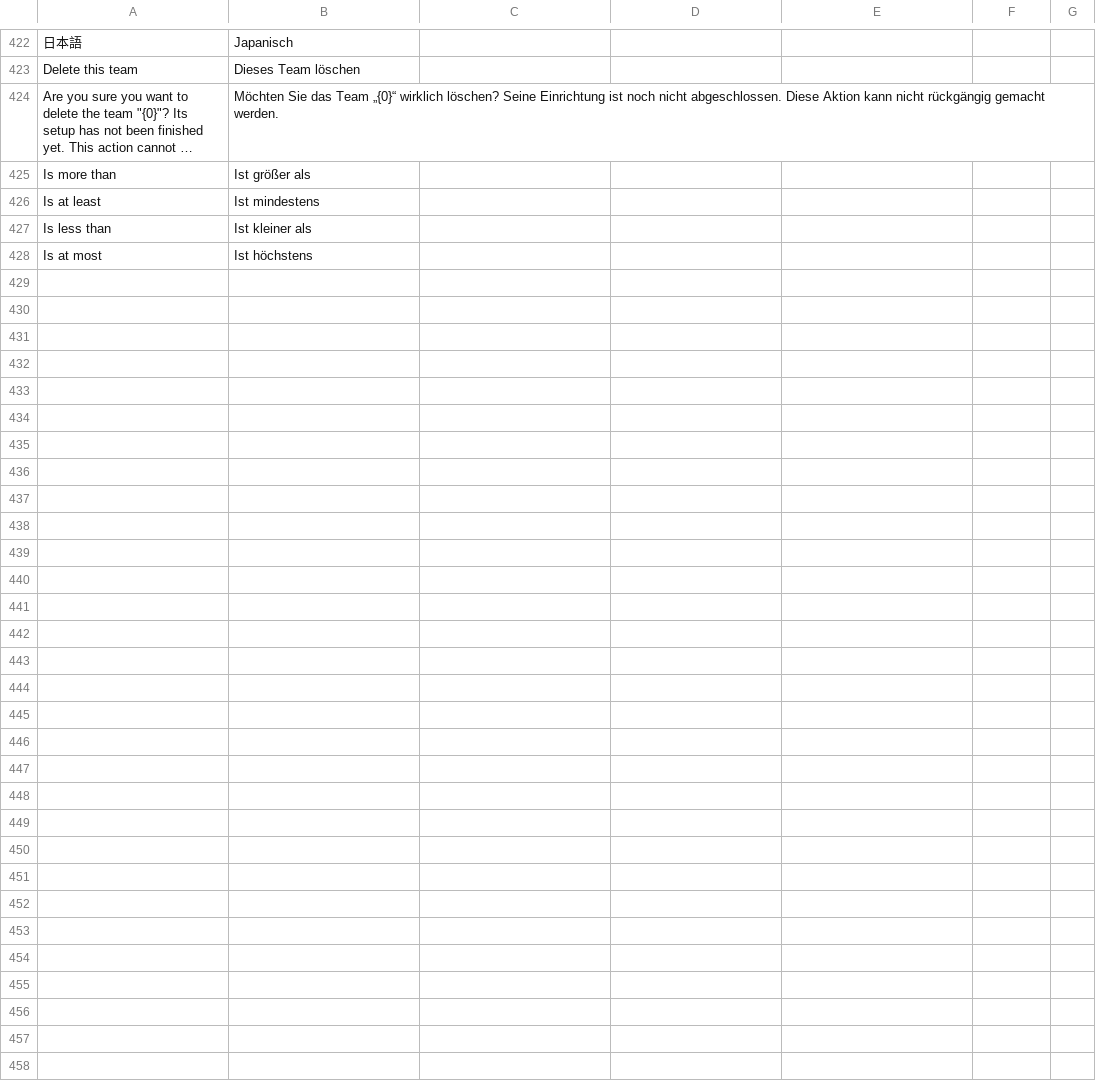
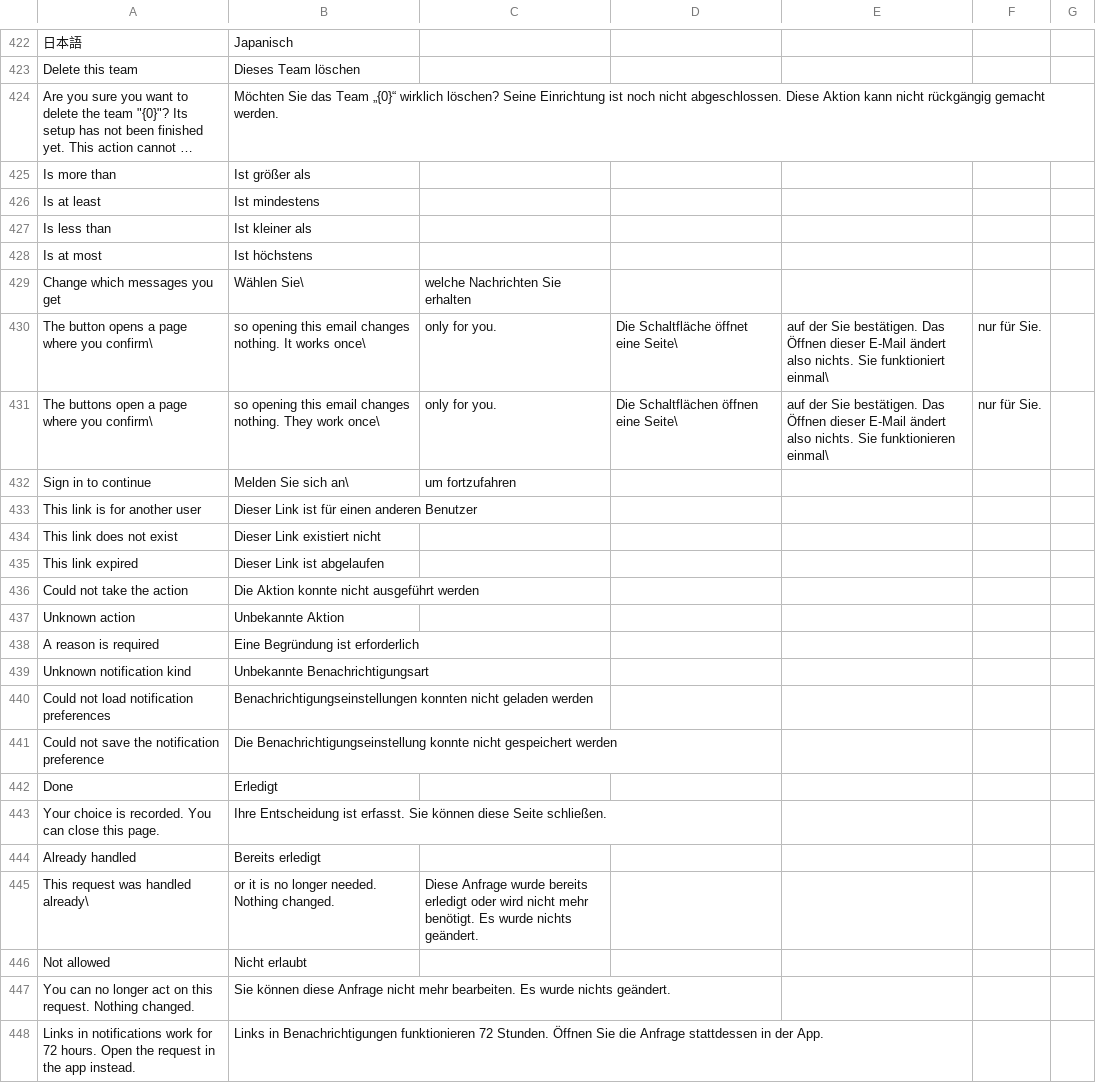
Before and after one commit to recommand/recommand-core, a CSV file: translations/de.csv, drawn as a sheet; only a part is shown, gaps mark what is left out; long unchanged cells end in …; the diff covers the shown part only.

Commit message:
feat(notifications): add the first version of notifications
Packages need to tell a user that something needs their attention, for
example an approval request, and let the user act on it from the message.

Add the first version of the notification design: packages register
notification kinds and call notify and withdrawNotifications without
knowing the channel. The email channel renders a React Email template.
Action links carry a signed, short-lived, single-use token; the public
confirm page checks the session and asks the package whether the user may
still act before it runs the action. Users choose their channel per kind
on the account page. Every notification and delivery attempt is recorded.

The tables live in their own schema file. Database tests run with
test:db against CORE_TEST_DATABASE_URL.

```diff
--- a/translations/de.csv
+++ b/translations/de.csv
@@ -428 +428,21 @@ Is less than,Ist kleiner als
 Is at most,Ist höchstens
+Change which messages you get,Wählen Sie\, welche Nachrichten Sie erhalten
+The button opens a page where you confirm\, so opening this email changes nothing. It works once\, only for you.,Die Schaltfläche öffnet eine Seite\, auf der Sie bestätigen. Das Öffnen dieser E-Mail ändert also nichts. Sie funktioniert einmal\, nur für Sie.
+The buttons open a page where you confirm\, so opening this email changes nothing. They work once\, only for you.,Die Schaltflächen öffnen eine Seite\, auf der Sie bestätigen. Das Öffnen dieser E-Mail ändert also nichts. Sie funktionieren einmal\, nur für Sie.
+Sign in to continue,Melden Sie sich an\, um fortzufahren
+This link is for another user,Dieser Link ist für einen anderen Benutzer
+This link does not exist,Dieser Link existiert nicht
+This link expired,Dieser Link ist abgelaufen
+Could not take the action,Die Aktion konnte nicht ausgeführt werden
+Unknown action,Unbekannte Aktion
+A reason is required,Eine Begründung ist erforderlich
+Unknown notification kind,Unbekannte Benachrichtigungsart
+Could not load notification preferences,Benachrichtigungseinstellungen konnten nicht geladen werden
+Could not save the notification preference,Die Benachrichtigungseinstellung konnte nicht gespeichert werden
+Done,Erledigt
+Your choice is recorded. You can close this page.,Ihre Entscheidung ist erfasst. Sie können diese Seite schließen.
+Already handled,Bereits erledigt
+This request was handled already\, or it is no longer needed. Nothing changed.,Diese Anfrage wurde bereits erledigt oder wird nicht mehr benötigt. Es wurde nichts geändert.
+Not allowed,Nicht erlaubt
+You can no longer act on this request. Nothing changed.,Sie können diese Anfrage nicht mehr bearbeiten. Es wurde nichts geändert.
+Links in notifications work for 72 hours. Open the request in the app instead.,Links in Benachrichtigungen funktionieren 72 Stunden. Öffnen Sie die Anfrage stattdessen in der App.
```
Also changed, not shown: 13 added rows elsewhere in this file, translations/fr.csv, translations/nl.csv, 39 other files.
